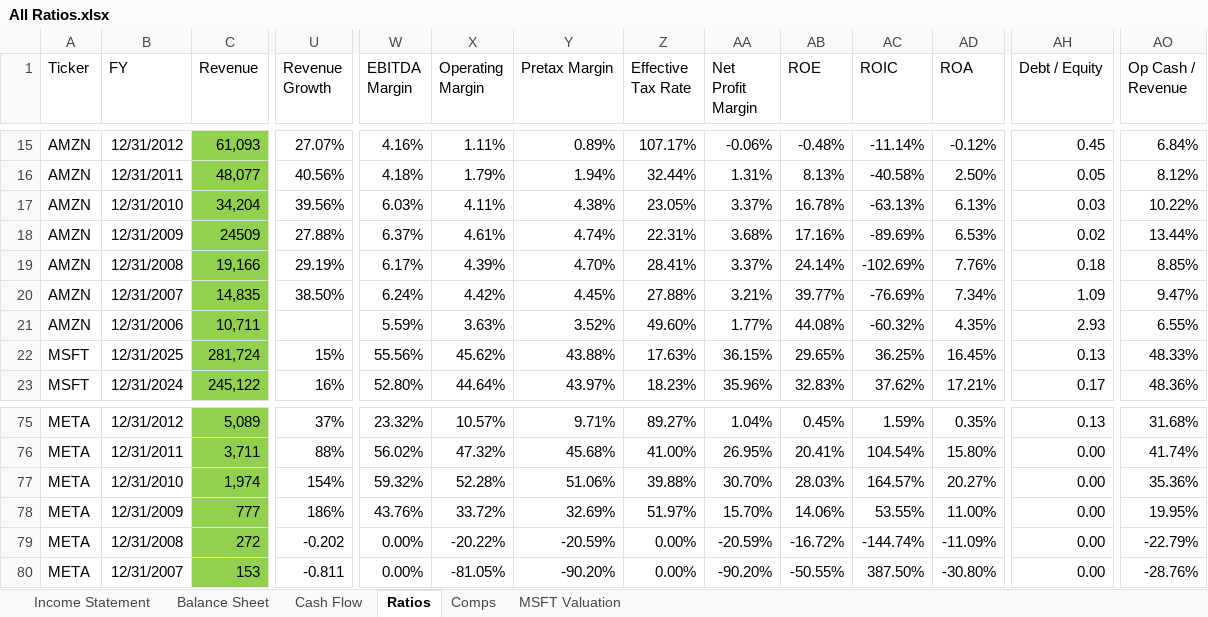
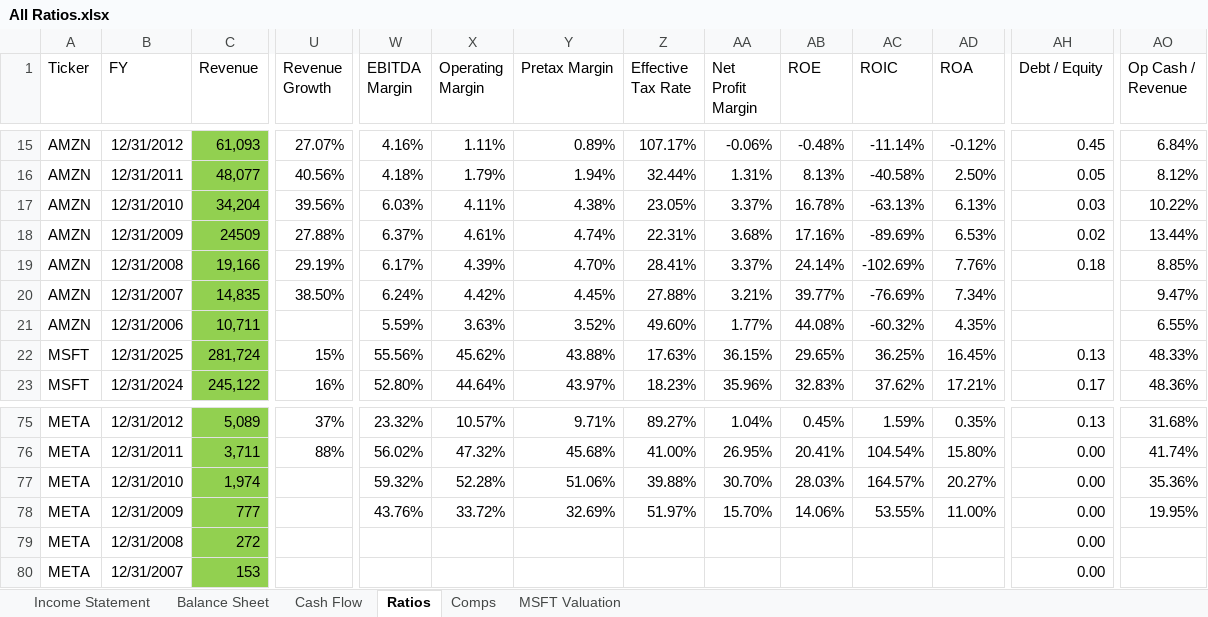
Before and after one commit to jonathan-cleave/AI-Hyperscaler-Dashboard, an Excel workbook: Data/All Ratios.xlsx, sheet Ratios, drawn as a sheet; only a part is shown, gaps mark what is left out; values as stored, in another font and other column widths than the file's, no borders; 1 other sheet too large or unreadable and not compared; the diff names each change by its address in the sheet, - before the commit and + after, or states it on an @@ line.

```diff
--- a/Data/All Ratios.xlsx (sheet Ratios)
+++ b/Data/All Ratios.xlsx (sheet Ratios)
-AH20 (Debt / Equity): 1.09
+AH20 (Debt / Equity): (empty)
-AH21 (Debt / Equity): 2.93
+AH21 (Debt / Equity): (empty)
-U77 (Revenue Growth): 154%
+U77 (Revenue Growth): (empty)
-U78 (Revenue Growth): 186%
+U78 (Revenue Growth): (empty)
-U79 (Revenue Growth): -0.202
+U79 (Revenue Growth): (empty)
-W79:W80 (EBITDA Margin): 0.00%
+W79:W80 (EBITDA Margin): (empty)
-X79 (Operating Margin): -20.22%
+X79 (Operating Margin): (empty)
-Y79 (Pretax Margin): -20.59%
+Y79 (Pretax Margin): (empty)
-Z79:Z80 (Effective Tax Rate): 0.00%
+Z79:Z80 (Effective Tax Rate): (empty)
-AA79 (Net Profit Margin): -20.59%
+AA79 (Net Profit Margin): (empty)
-AB79 (ROE): -16.72%
+AB79 (ROE): (empty)
-AC79 (ROIC): -144.74%
+AC79 (ROIC): (empty)
-AD79 (ROA): -11.09%
+AD79 (ROA): (empty)
-AO79 (Op Cash / Revenue): -22.79%
+AO79 (Op Cash / Revenue): (empty)
-U80 (Revenue Growth): -0.811
+U80 (Revenue Growth): (empty)
-X80 (Operating Margin): -81.05%
+X80 (Operating Margin): (empty)
-Y80 (Pretax Margin): -90.20%
+Y80 (Pretax Margin): (empty)
-AA80 (Net Profit Margin): -90.20%
+AA80 (Net Profit Margin): (empty)
-AB80 (ROE): -50.55%
+AB80 (ROE): (empty)
-AC80 (ROIC): 387.50%
+AC80 (ROIC): (empty)
-AD80 (ROA): -30.80%
+AD80 (ROA): (empty)
-AO80 (Op Cash / Revenue): -28.76%
+AO80 (Op Cash / Revenue): (empty)
```
Also changed, not shown: 6 other files.
